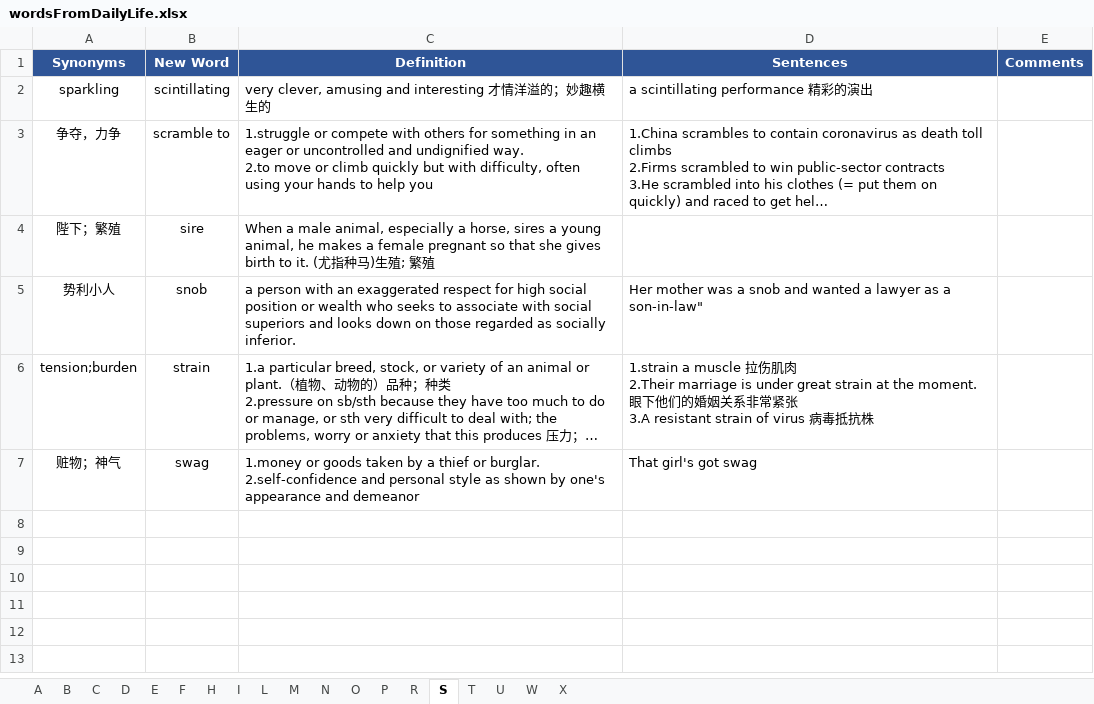
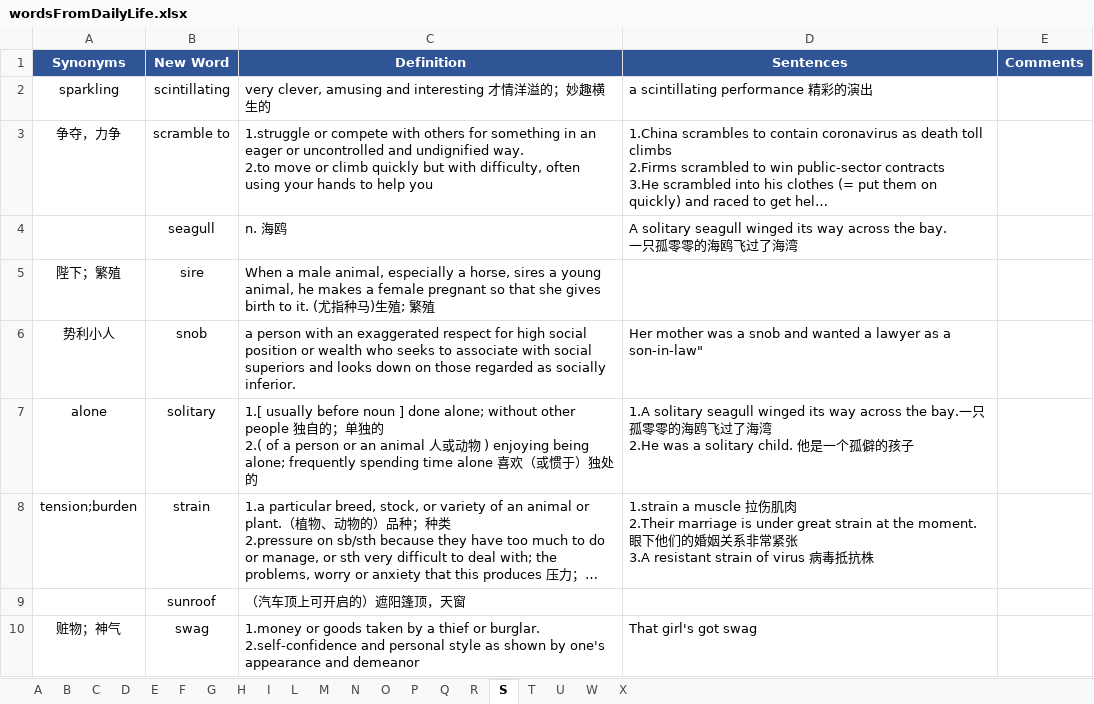
Before and after one commit to concrode/EnglishLearning, an Excel workbook: vocabulary/wordsFromDailyLife.xlsx, sheet S, drawn as a sheet; long unchanged cells end in …; values as stored, in another font and other column widths than the file's, no borders; ↵ is a line break in a cell; the diff names each change by its address in the sheet, - before the commit and + after, or states it on an @@ line.

```diff
--- a/vocabulary/wordsFromDailyLife.xlsx (sheet S)
+++ b/vocabulary/wordsFromDailyLife.xlsx (sheet S)
+sheet tab: G
+sheet tab: Q
+row 4:  | seagull | n. 海鸥 | A solitary seagull winged its way across the bay. ↵ 一只孤零零的海鸥飞过了海湾
+row 7: alone | solitary | 1.[ usually before noun ] done alone; without other people 独自的；单独的 ↵ 2.( of a person or an animal 人或动物 ) enjoying being alone; frequently spending time alone 喜欢（或惯于）独处的 | 1.A solitary seagull winged its way across the bay.一只孤零零的海鸥飞过了海湾 ↵ 2.He was a solitary child. 他是一个孤僻的孩子
+row 9:  | sunroof | （汽车顶上可开启的）遮阳篷顶，天窗
```
Also changed, not shown: sheet P, sheet R, sheet I, sheet C, sheet N, sheet T, 4 more sheets.
